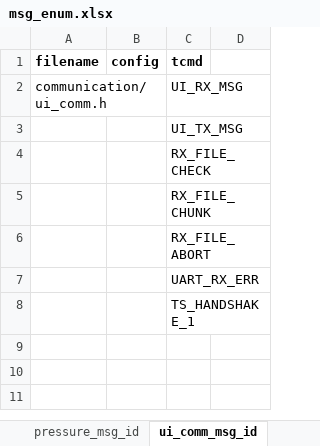
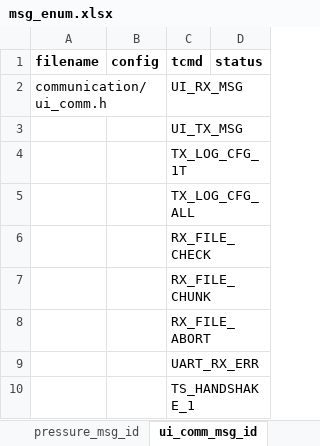
Before and after one commit to SikkandarSulaiman/raven-debug-framework, an Excel workbook: dist/artifacts/msg_enum.xlsx, sheet ui_comm_msg_id, drawn as a sheet; values as stored, in another font and other column widths than the file's, no borders; the diff names each change by its address in the sheet, - before the commit and + after, or states it on an @@ line.

```diff
--- a/dist/artifacts/msg_enum.xlsx (sheet ui_comm_msg_id)
+++ b/dist/artifacts/msg_enum.xlsx (sheet ui_comm_msg_id)
-D1: (empty)
+D1: status
+row 4:  |  | TX_LOG_CFG_1T
+row 5:  |  | TX_LOG_CFG_ALL
```
Also changed, not shown: sheet data_log_type, sheet mainpump_msg_id, sheet pressure_msg_id, sheet heater_msg_id, sheet logger_msg_id, sheet valve_msg_id, 2 more sheets, 10 other files.
